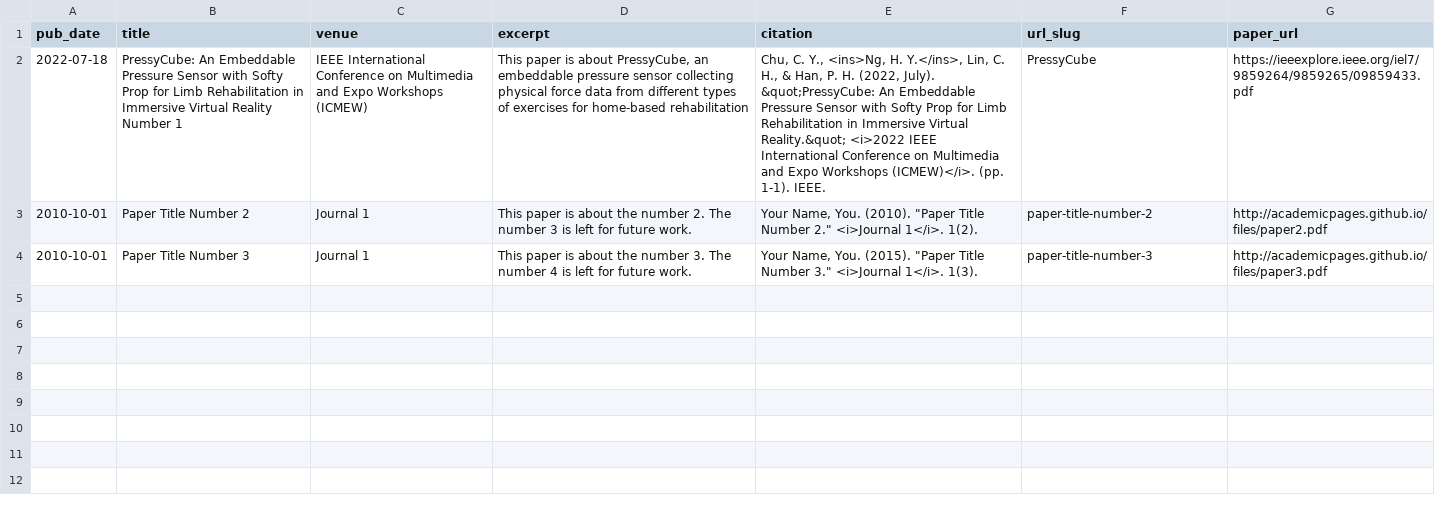
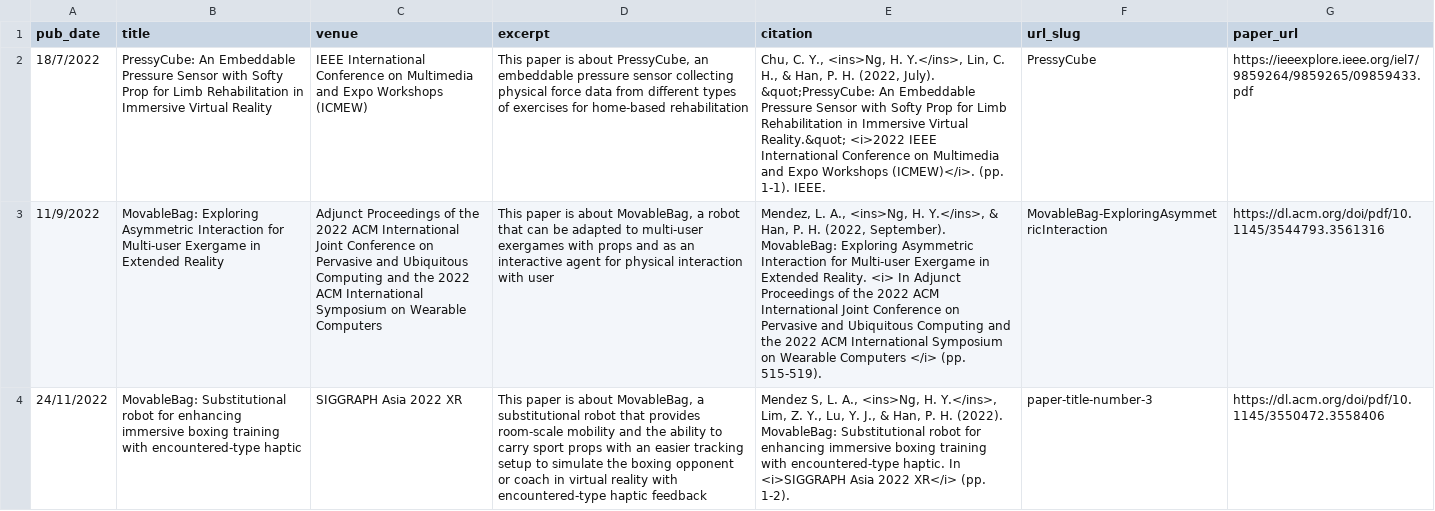
Before and after one commit to hy-ng/samng.github.io, a TSV file: markdown_generator/publications.tsv, drawn as a sheet; removed rows and columns are numbered as before the commit, all else as after; the diff names each change by its address in the sheet, - before the commit and + after, or states it on an @@ line.

Commit message:
Update publication

```diff
--- a/markdown_generator/publications.tsv
+++ b/markdown_generator/publications.tsv
-A2 (pub_date): 2022-07-18
+A2 (pub_date): 18/7/2022
-B2 (title): …Virtual Reality Number 1
+B2 (title): …Virtual Reality
-row 3: 2010-10-01 | Paper Title Number 2 | Journal 1 | This paper is about the number 2. The number 3 is left for future work. | Your Name, You. (2010). "Paper Title Number 2." <i>Journal 1</i>. 1(2). | paper-title-number-2 | http://academicpages.github.io/files/paper2.pdf
-row 4: 2010-10-01 | Paper Title Number 3 | Journal 1 | This paper is about the number 3. The number 4 is left for future work. | Your Name, You. (2015). "Paper Title Number 3." <i>Journal 1</i>. 1(3). | paper-title-number-3 | http://academicpages.github.io/files/paper3.pdf
+row 3: 11/9/2022 | MovableBag: Exploring Asymmetric Interaction for Multi-user Exergame in Extended Reality | Adjunct Proceedings of the 2022 ACM International Joint Conference on Pervasive and Ubiquitous Computing and the 2022 ACM International Symposium on Wearable Computers | This paper is about MovableBag, a robot that can be adapted to multi-user exergames with props and as an interactive agent for physical interaction with user | Mendez, L. A., <ins>Ng, H. Y.</ins>, & Han, P. H. (2022, September). MovableBag: Exploring Asymmetric Interaction for Multi-user Exergame in Extended Reality. <i> In Adjunct Proceedings of the 2022 ACM International Joint Conference on Pervasive and Ubiquitous Computing and the 2022 ACM International Symposium on Wearable Computers </i> (pp. 515-519). | MovableBag-ExploringAsymmetricInteraction | https://dl.acm.org/doi/pdf/10.1145/3544793.3561316
+row 4: 24/11/2022 | MovableBag: Substitutional robot for enhancing immersive boxing training with encountered-type haptic | SIGGRAPH Asia 2022 XR | This paper is about MovableBag, a substitutional robot that provides room-scale mobility and the ability to carry sport props with an easier tracking setup to simulate the boxing opponent or coach in virtual reality with encountered-type haptic feedback | Mendez S, L. A., <ins>Ng, H. Y.</ins>, Lim, Z. Y., Lu, Y. J., & Han, P. H. (2022). MovableBag: Substitutional robot for enhancing immersive boxing training with encountered-type haptic. In <i>SIGGRAPH Asia 2022 XR</i> (pp. 1-2). | paper-title-number-3 | https://dl.acm.org/doi/pdf/10.1145/3550472.3558406
```
